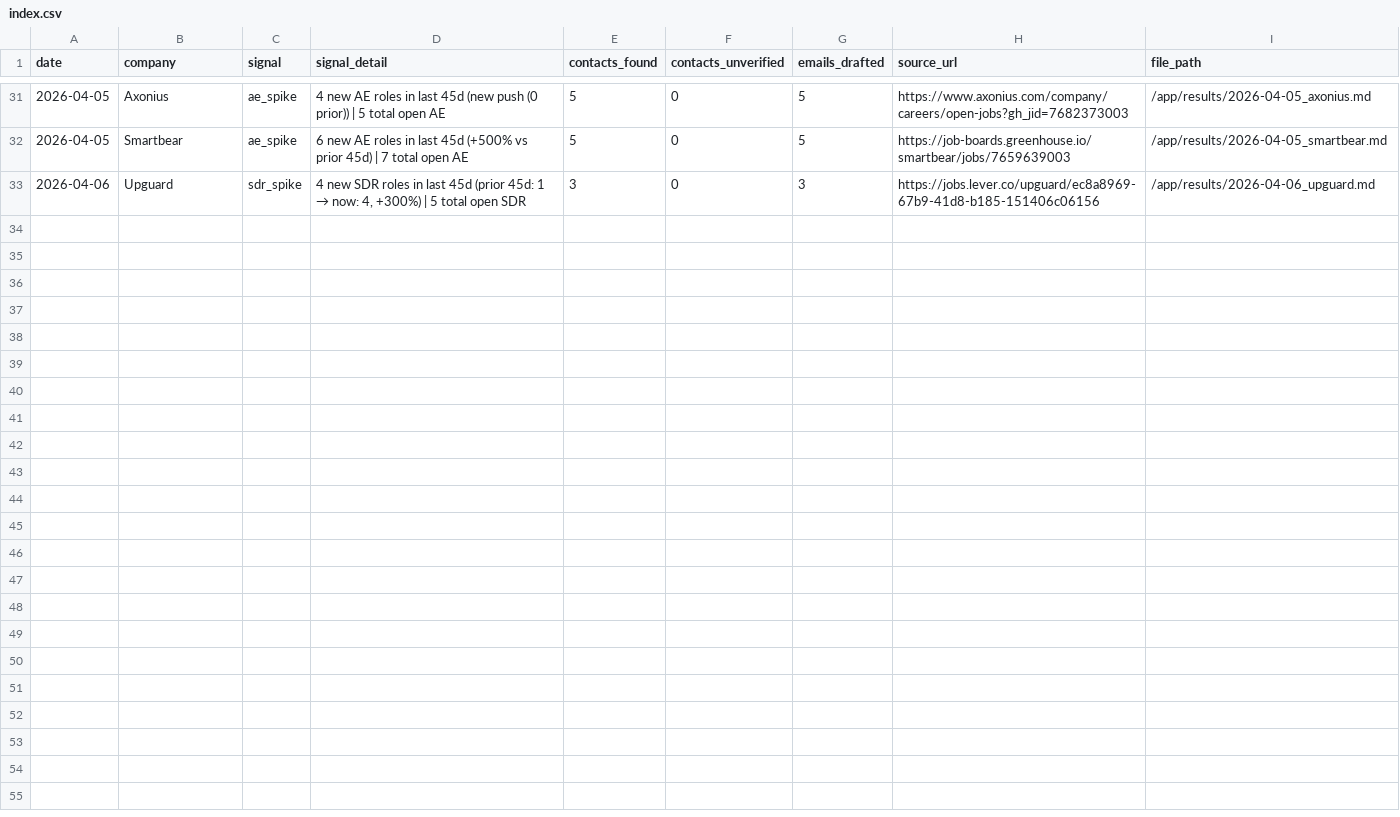
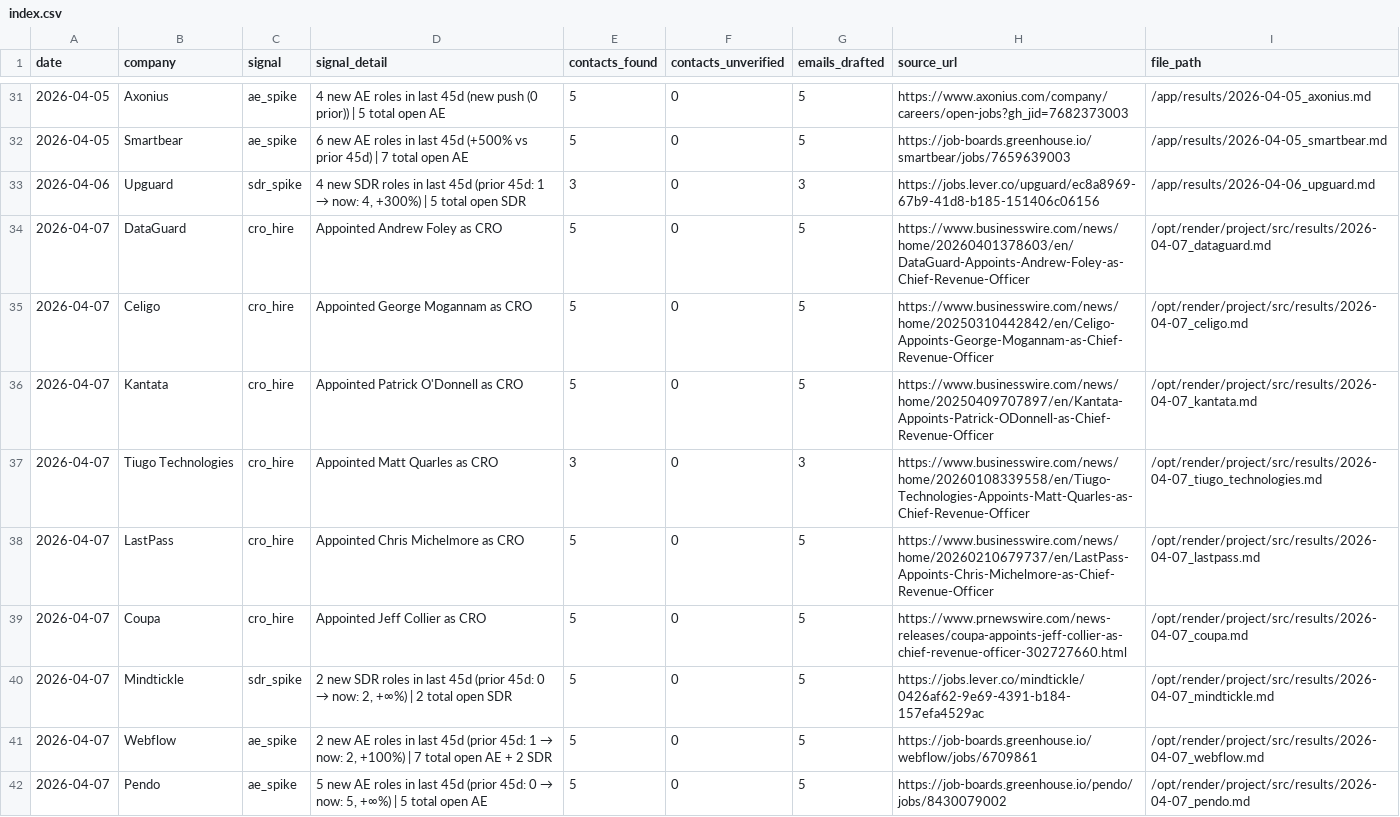
Before and after one commit to rabimoses/company-prospector, a CSV file: results/index.csv, drawn as a sheet; only a part is shown, gaps mark what is left out; the diff covers the shown part only.

Commit message:
prospector run 2026-04-07

```diff
--- a/results/index.csv
+++ b/results/index.csv
@@ -33 +33,10 @@ date,company,signal,signal_detail,contacts_found,contacts_unverified,emails_draf
 2026-04-06,Upguard,sdr_spike,"4 new SDR roles in last 45d (prior 45d: 1 → now: 4, +300%) | 5 total open SDR",3,0,3,https://jobs.lever.co/upguard/ec8a8969-67b9-41d8-b185-151406c06156,/app/results/2026-04-06_upguard.md
+2026-04-07,DataGuard,cro_hire,Appointed Andrew Foley as CRO,5,0,5,https://www.businesswire.com/news/home/20260401378603/en/DataGuard-Appoints-Andrew-Foley-as-Chief-Revenue-Officer,/opt/render/project/src/results/2026-04-07_dataguard.md
+2026-04-07,Celigo,cro_hire,Appointed George Mogannam as CRO,5,0,5,https://www.businesswire.com/news/home/20250310442842/en/Celigo-Appoints-George-Mogannam-as-Chief-Revenue-Officer,/opt/render/project/src/results/2026-04-07_celigo.md
+2026-04-07,Kantata,cro_hire,Appointed Patrick O'Donnell as CRO,5,0,5,https://www.businesswire.com/news/home/20250409707897/en/Kantata-Appoints-Patrick-ODonnell-as-Chief-Revenue-Officer,/opt/render/project/src/results/2026-04-07_kantata.md
+2026-04-07,Tiugo Technologies,cro_hire,Appointed Matt Quarles as CRO,3,0,3,https://www.businesswire.com/news/home/20260108339558/en/Tiugo-Technologies-Appoints-Matt-Quarles-as-Chief-Revenue-Officer,/opt/render/project/src/results/2026-04-07_tiugo_technologies.md
+2026-04-07,LastPass,cro_hire,Appointed Chris Michelmore as CRO,5,0,5,https://www.businesswire.com/news/home/20260210679737/en/LastPass-Appoints-Chris-Michelmore-as-Chief-Revenue-Officer,/opt/render/project/src/results/2026-04-07_lastpass.md
+2026-04-07,Coupa,cro_hire,Appointed Jeff Collier as CRO,5,0,5,https://www.prnewswire.com/news-releases/coupa-appoints-jeff-collier-as-chief-revenue-officer-302727660.html,/opt/render/project/src/results/2026-04-07_coupa.md
+2026-04-07,Mindtickle,sdr_spike,"2 new SDR roles in last 45d (prior 45d: 0 → now: 2, +∞%) | 2 total open SDR",5,0,5,https://jobs.lever.co/mindtickle/0426af62-9e69-4391-b184-157efa4529ac,/opt/render/project/src/results/2026-04-07_mindtickle.md
+2026-04-07,Webflow,ae_spike,"2 new AE roles in last 45d (prior 45d: 1 → now: 2, +100%) | 7 total open AE + 2 SDR",5,0,5,https://job-boards.greenhouse.io/webflow/jobs/6709861,/opt/render/project/src/results/2026-04-07_webflow.md
+2026-04-07,Pendo,ae_spike,"5 new AE roles in last 45d (prior 45d: 0 → now: 5, +∞%) | 5 total open AE",5,0,5,https://job-boards.greenhouse.io/pendo/jobs/8430079002,/opt/render/project/src/results/2026-04-07_pendo.md
```
Also changed, not shown: 9 added rows elsewhere in this file.
